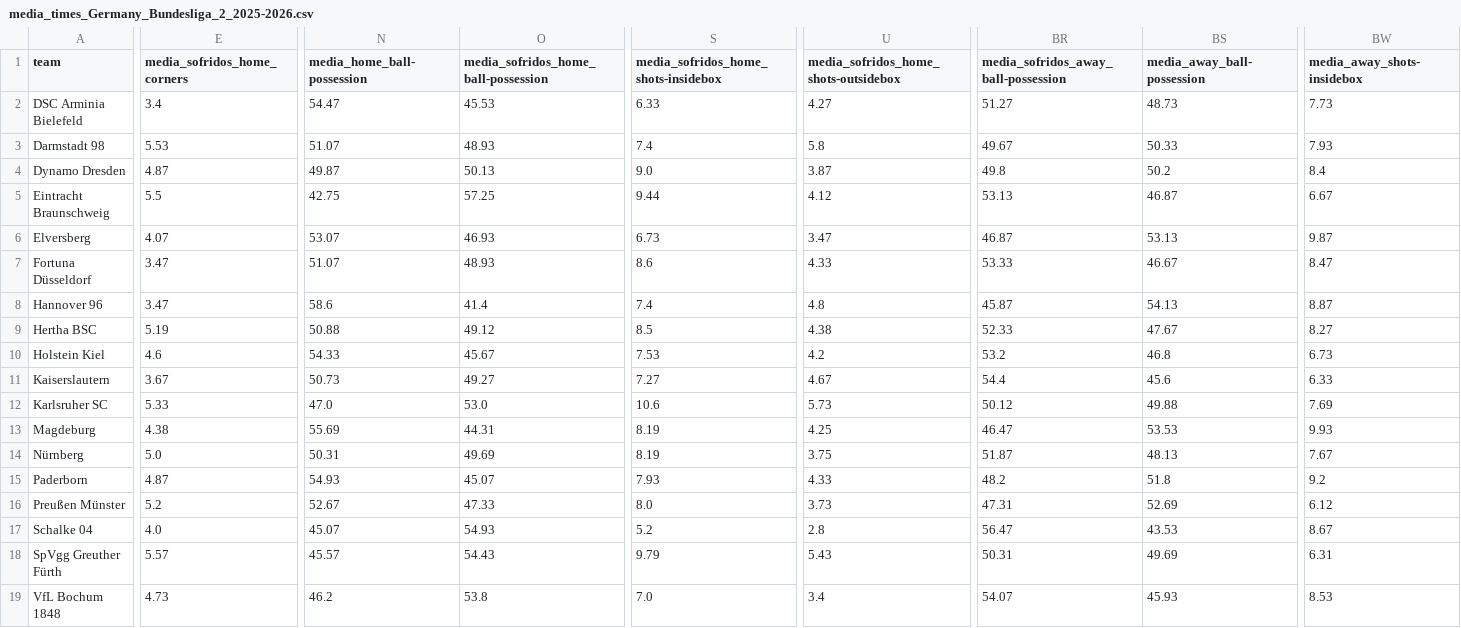
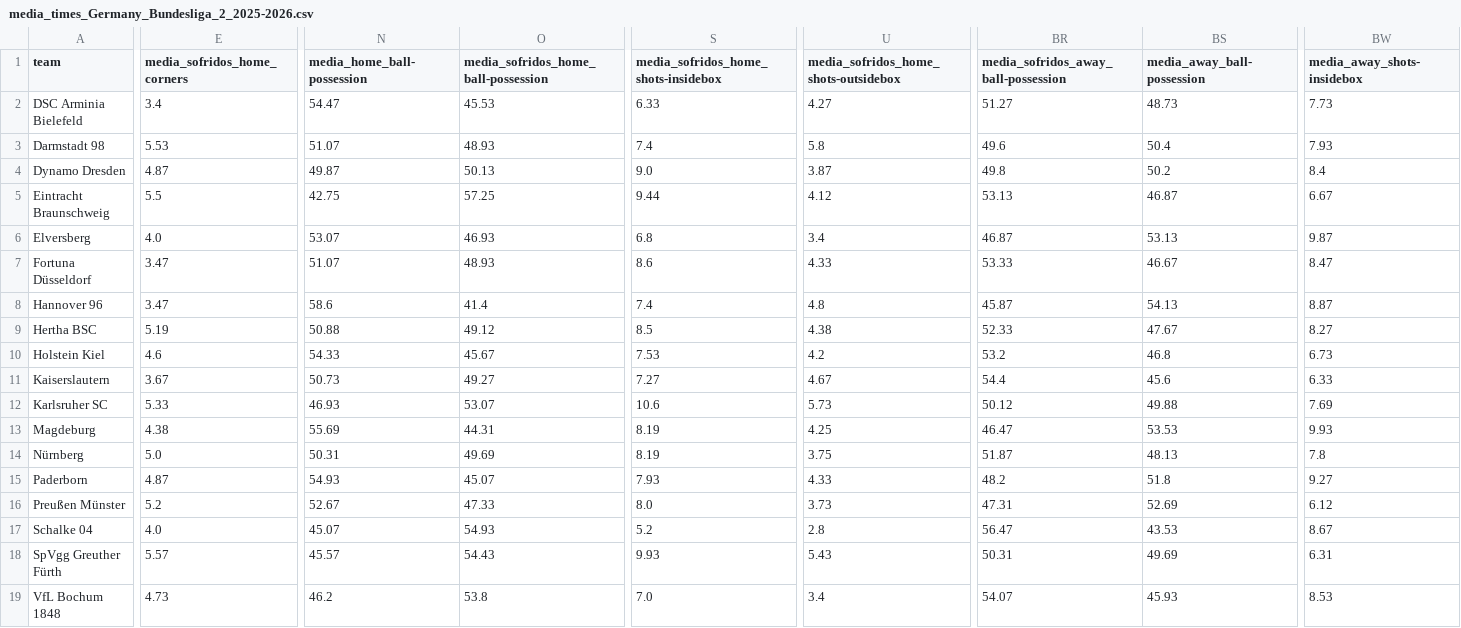
Before and after one commit to bet2all/bet2all, a CSV file: data/season_2025/stats_teams_2025/media_times_Germany_Bundesliga_2_2025-2026.csv, drawn as a sheet; only a part is shown, gaps mark what is left out; the diff covers the shown part only; the diff names each change by its address in the sheet, - before the commit and + after, or states it on an @@ line.

Commit message:
Atualizando data/season_2025/stats_teams_2025/media_times_Germany_Bundesliga_2_2025-2026.csv via script

```diff
--- a/data/season_2025/stats_teams_2025/media_times_Germany_Bundesliga_2_2025-2026.csv
+++ b/data/season_2025/stats_teams_2025/media_times_Germany_Bundesliga_2_2025-2026.csv
-BR3: 49.67
+BR3: 49.6
-BS3 (media_away_ball-possession): 50.33
+BS3 (media_away_ball-possession): 50.4
-E6 (media_sofridos_home_corners): 4.07
+E6 (media_sofridos_home_corners): 4.0
-S6: 6.73
+S6: 6.8
-U6: 3.47
+U6: 3.4
-N12 (media_home_ball-possession): 47.0
+N12 (media_home_ball-possession): 46.93
-O12: 53.0
+O12: 53.07
-BW14 (media_away_shots-insidebox): 7.67
+BW14 (media_away_shots-insidebox): 7.8
-BW15 (media_away_shots-insidebox): 9.2
+BW15 (media_away_shots-insidebox): 9.27
-S18: 9.79
+S18: 9.93
```
Also changed, not shown: 4 edited cells elsewhere in this file.
